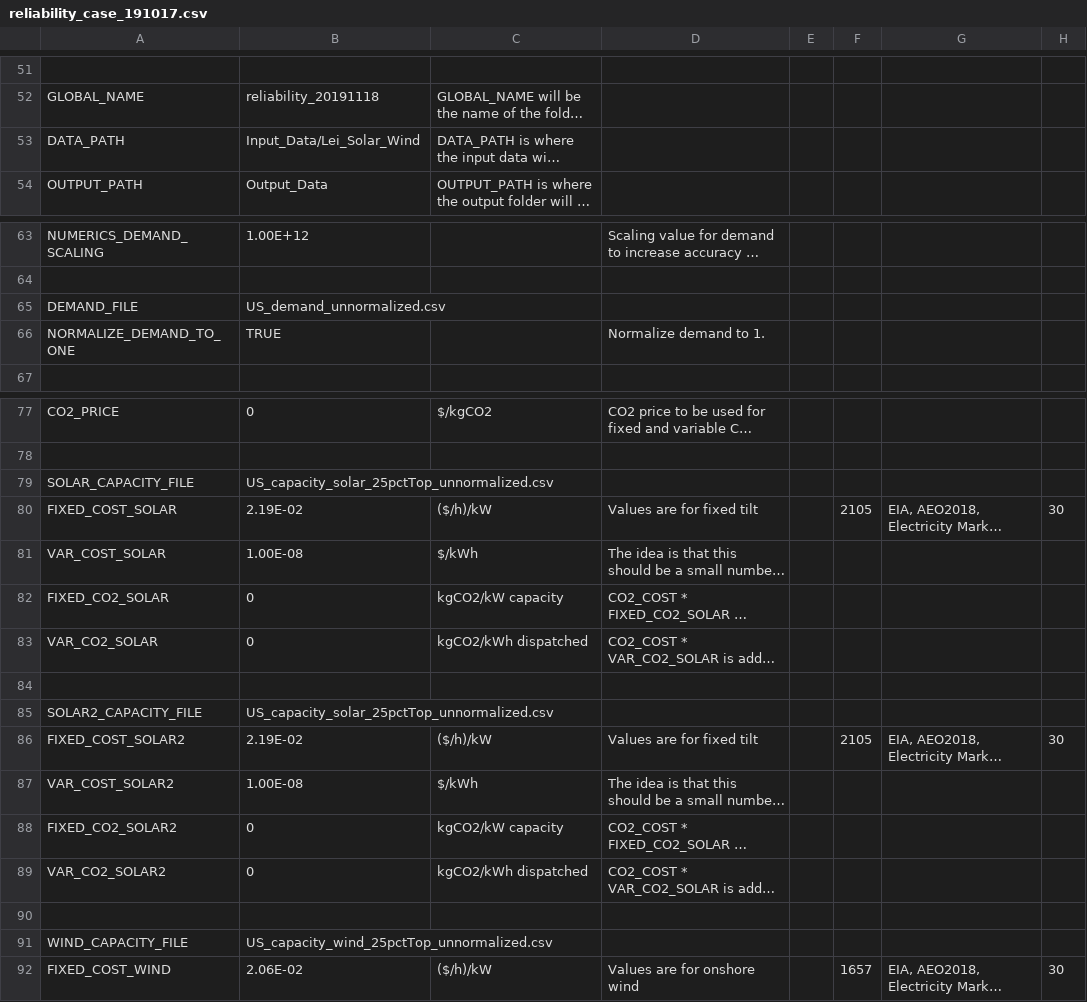
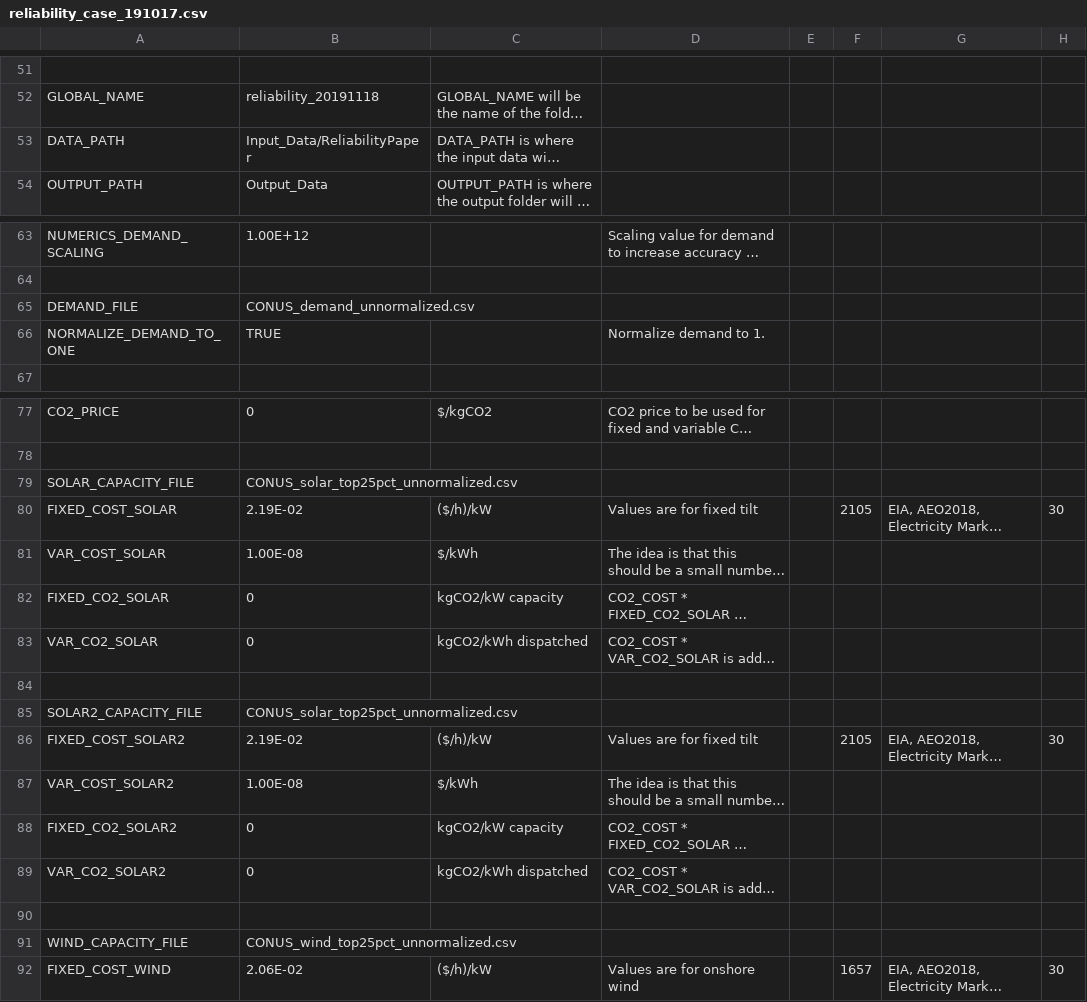
Before and after one commit to truggles/SEM-1.2, a CSV file: reliability_case_191017.csv, drawn as a sheet; only a part is shown, gaps mark what is left out; long unchanged cells end in …; the diff covers the shown part only; the diff names each change by its address in the sheet, - before the commit and + after, or states it on an @@ line.

```diff
--- a/reliability_case_191017.csv
+++ b/reliability_case_191017.csv
-B53: Input_Data/Lei_Solar_Wind
+B53: Input_Data/ReliabilityPaper
-B65: US_demand_unnormalized.csv
+B65: CONUS_demand_unnormalized.csv
-B79: US_capacity_solar_25pctTop_unnormalized.csv
+B79: CONUS_solar_top25pct_unnormalized.csv
-B85: US_capacity_solar_25pctTop_unnormalized.csv
+B85: CONUS_solar_top25pct_unnormalized.csv
-B91: US_capacity_wind_25pctTop_unnormalized.csv
+B91: CONUS_wind_top25pct_unnormalized.csv
```
Also changed, not shown: 2 edited cells elsewhere in this file, reliability_case_191017_TEXAS.csv, reliability_case_no_storage_191017.csv, 1 other file.
